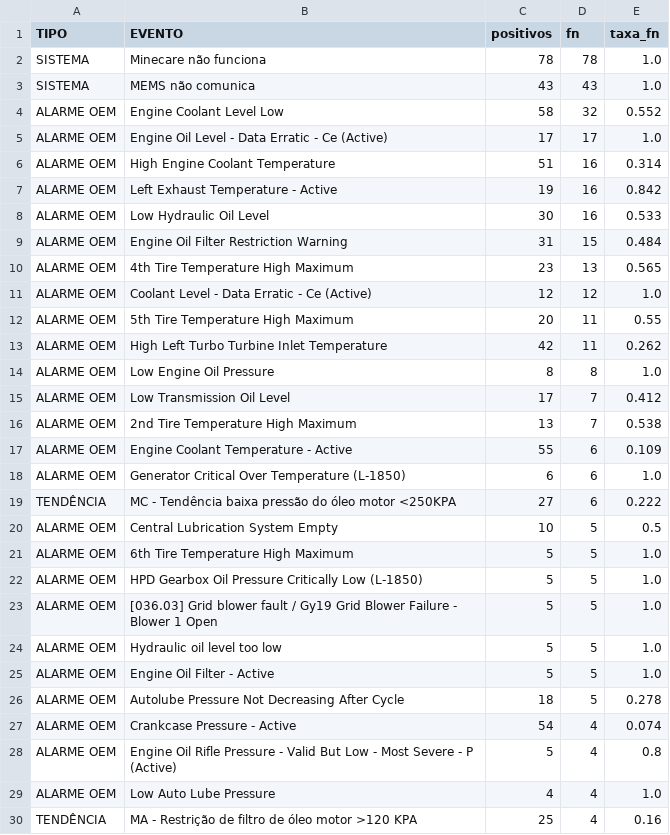
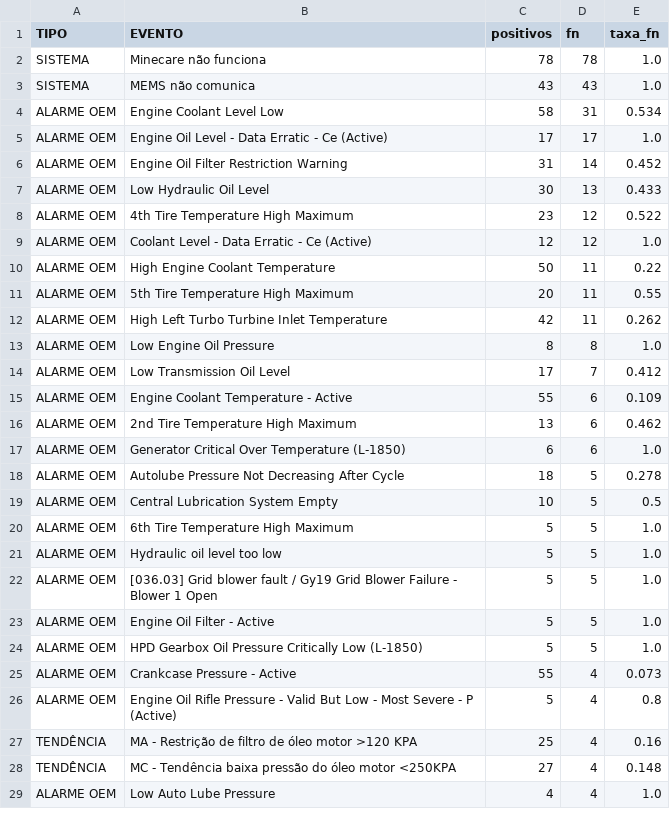
Before and after one commit to joaopedroBH04/ProjetoDesenvolverVale, a CSV file: relatorio/tabelas/falsos_negativos_por_evento.csv, drawn as a sheet; only a part is shown; the diff covers the shown part only.

```diff
--- a/relatorio/tabelas/falsos_negativos_por_evento.csv
+++ b/relatorio/tabelas/falsos_negativos_por_evento.csv
@@ -3,10 +3,9 @@ SISTEMA,Minecare não funciona,78,78,1.0
 SISTEMA,MEMS não comunica,43,43,1.0
-ALARME OEM,Engine Coolant Level Low,58,32,0.552
+ALARME OEM,Engine Coolant Level Low,58,31,0.534
 ALARME OEM,Engine Oil Level - Data Erratic - Ce (Active),17,17,1.0
-ALARME OEM,High Engine Coolant Temperature,51,16,0.314
-ALARME OEM,Left Exhaust Temperature - Active,19,16,0.842
-ALARME OEM,Low Hydraulic Oil Level,30,16,0.533
-ALARME OEM,Engine Oil Filter Restriction Warning,31,15,0.484
-ALARME OEM,4th Tire Temperature High Maximum,23,13,0.565
+ALARME OEM,Engine Oil Filter Restriction Warning,31,14,0.452
+ALARME OEM,Low Hydraulic Oil Level,30,13,0.433
+ALARME OEM,4th Tire Temperature High Maximum,23,12,0.522
 ALARME OEM,Coolant Level - Data Erratic - Ce (Active),12,12,1.0
+ALARME OEM,High Engine Coolant Temperature,50,11,0.22
 ALARME OEM,5th Tire Temperature High Maximum,20,11,0.55
@@ -15,16 +14,16 @@ ALARME OEM,Low Engine Oil Pressure,8,8,1.0
 ALARME OEM,Low Transmission Oil Level,17,7,0.412
-ALARME OEM,2nd Tire Temperature High Maximum,13,7,0.538
 ALARME OEM,Engine Coolant Temperature - Active,55,6,0.109
+ALARME OEM,2nd Tire Temperature High Maximum,13,6,0.462
 ALARME OEM,Generator Critical Over Temperature (L-1850),6,6,1.0
-TENDÊNCIA,MC - Tendência baixa pressão do óleo motor <250KPA,27,6,0.222
+ALARME OEM,Autolube Pressure Not Decreasing After Cycle,18,5,0.278
 ALARME OEM,Central Lubrication System Empty,10,5,0.5
 ALARME OEM,6th Tire Temperature High Maximum,5,5,1.0
+ALARME OEM,Hydraulic oil level too low,5,5,1.0
+ALARME OEM,[036.03] Grid blower fault / Gy19 Grid Blower Failure - Blower 1 Open,5,5,1.0
+ALARME OEM,Engine Oil Filter - Active,5,5,1.0
 ALARME OEM,HPD Gearbox Oil Pressure Critically Low (L-1850),5,5,1.0
-ALARME OEM,[036.03] Grid blower fault / Gy19 Grid Blower Failure - Blower 1 Open,5,5,1.0
-ALARME OEM,Hydraulic oil level too low,5,5,1.0
-ALARME OEM,Engine Oil Filter - Active,5,5,1.0
-ALARME OEM,Autolube Pressure Not Decreasing After Cycle,18,5,0.278
-ALARME OEM,Crankcase Pressure - Active,54,4,0.074
+ALARME OEM,Crankcase Pressure - Active,55,4,0.073
 ALARME OEM,Engine Oil Rifle Pressure - Valid But Low - Most Severe - P (Active),5,4,0.8
+TENDÊNCIA,MA - Restrição de filtro de óleo motor >120 KPA,25,4,0.16
+TENDÊNCIA,MC - Tendência baixa pressão do óleo motor <250KPA,27,4,0.148
 ALARME OEM,Low Auto Lube Pressure,4,4,1.0
-TENDÊNCIA,MA - Restrição de filtro de óleo motor >120 KPA,25,4,0.16
```
Also changed, not shown: 6 added rows, 5 removed rows, 2 moved rows and 6 edited cells elsewhere in this file, relatorio/tabelas/comparativo_modelos.csv, relatorio/tabelas/controle_alteracoes.csv, 31 other files.
